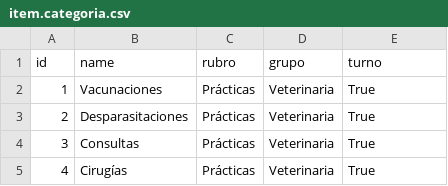
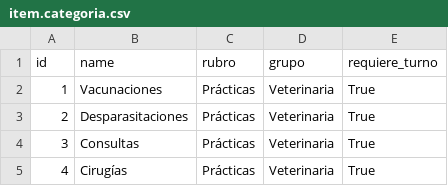
Before and after one commit to maximedina/tfi, a CSV file: veterinaria/data/item.categoria.csv, drawn as a sheet; only a part is shown.

```diff
--- a/veterinaria/data/item.categoria.csv
+++ b/veterinaria/data/item.categoria.csv
@@ -1,2 +1,2 @@
-id,name,rubro,grupo,turno
+id,name,rubro,grupo,requiere_turno
 1,Vacunaciones,Prácticas,Veterinaria,True
```
Also changed, not shown: veterinaria/security/ir.model.access.csv, 23 other files.
